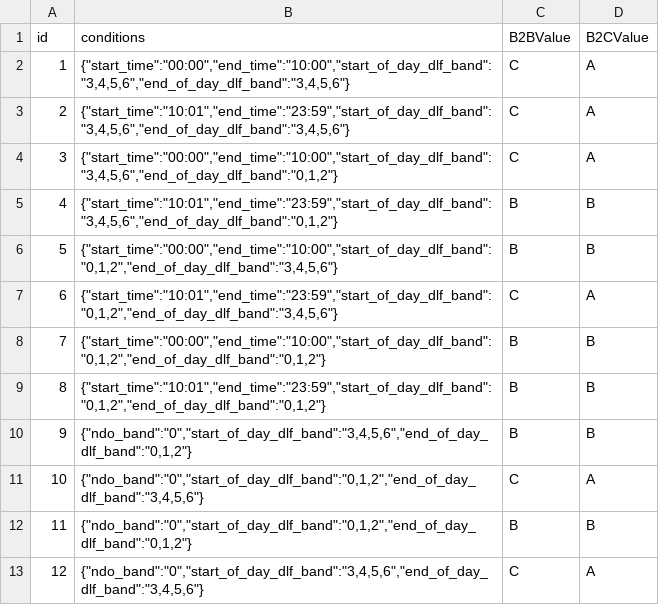
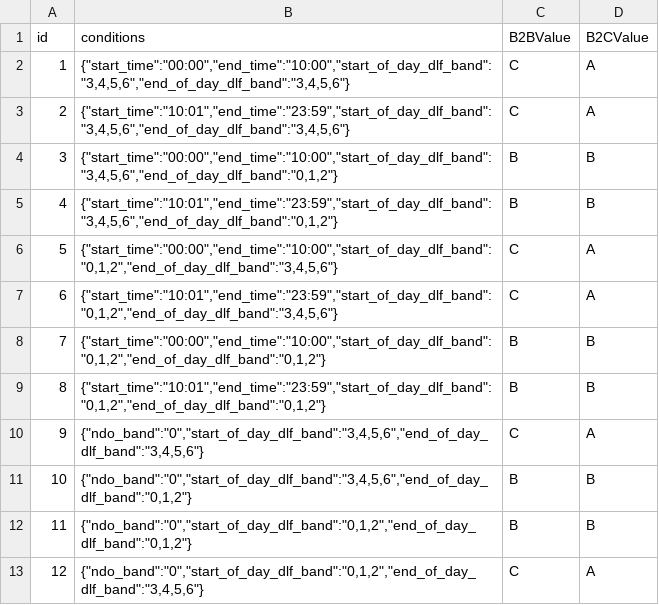
Before and after one commit to vivekbolla123/rm-allocation-serverless-funcs, a CSV file: QPDynamicAllocation/params/data/config_determine_fares.csv, drawn as a sheet.

```diff
--- a/QPDynamicAllocation/params/data/config_determine_fares.csv
+++ b/QPDynamicAllocation/params/data/config_determine_fares.csv
@@ -3,5 +3,5 @@ id,conditions,B2BValue,B2CValue
 2,"{""start_time"":""10:01"",""end_time"":""23:59"",""start_of_day_dlf_band"":""3,4,5,6"",""end_of_day_dlf_band"":""3,4,5,6""}",C,A
-3,"{""start_time"":""00:00"",""end_time"":""10:00"",""start_of_day_dlf_band"":""3,4,5,6"",""end_of_day_dlf_band"":""0,1,2""}",C,A
+3,"{""start_time"":""00:00"",""end_time"":""10:00"",""start_of_day_dlf_band"":""3,4,5,6"",""end_of_day_dlf_band"":""0,1,2""}",B,B
 4,"{""start_time"":""10:01"",""end_time"":""23:59"",""start_of_day_dlf_band"":""3,4,5,6"",""end_of_day_dlf_band"":""0,1,2""}",B,B
-5,"{""start_time"":""00:00"",""end_time"":""10:00"",""start_of_day_dlf_band"":""0,1,2"",""end_of_day_dlf_band"":""3,4,5,6""}",B,B
+5,"{""start_time"":""00:00"",""end_time"":""10:00"",""start_of_day_dlf_band"":""0,1,2"",""end_of_day_dlf_band"":""3,4,5,6""}",C,A
 6,"{""start_time"":""10:01"",""end_time"":""23:59"",""start_of_day_dlf_band"":""0,1,2"",""end_of_day_dlf_band"":""3,4,5,6""}",C,A
@@ -9,5 +9,5 @@ id,conditions,B2BValue,B2CValue
 8,"{""start_time"":""10:01"",""end_time"":""23:59"",""start_of_day_dlf_band"":""0,1,2"",""end_of_day_dlf_band"":""0,1,2""}",B,B
-9,"{""ndo_band"":""0"",""start_of_day_dlf_band"":""3,4,5,6"",""end_of_day_dlf_band"":""0,1,2""}",B,B
-10,"{""ndo_band"":""0"",""start_of_day_dlf_band"":""0,1,2"",""end_of_day_dlf_band"":""3,4,5,6""}",C,A
+9,"{""ndo_band"":""0"",""start_of_day_dlf_band"":""3,4,5,6"",""end_of_day_dlf_band"":""3,4,5,6""}",C,A
+10,"{""ndo_band"":""0"",""start_of_day_dlf_band"":""3,4,5,6"",""end_of_day_dlf_band"":""0,1,2""}",B,B
 11,"{""ndo_band"":""0"",""start_of_day_dlf_band"":""0,1,2"",""end_of_day_dlf_band"":""0,1,2""}",B,B
-12,"{""ndo_band"":""0"",""start_of_day_dlf_band"":""3,4,5,6"",""end_of_day_dlf_band"":""3,4,5,6""}",C,A
+12,"{""ndo_band"":""0"",""start_of_day_dlf_band"":""0,1,2"",""end_of_day_dlf_band"":""3,4,5,6""}",C,A
```
Also changed, not shown: QPDynamicAllocation/params/data/Bookload.csv, QPDynamicAllocation/params/data/MarketList.csv, 19 other files.
